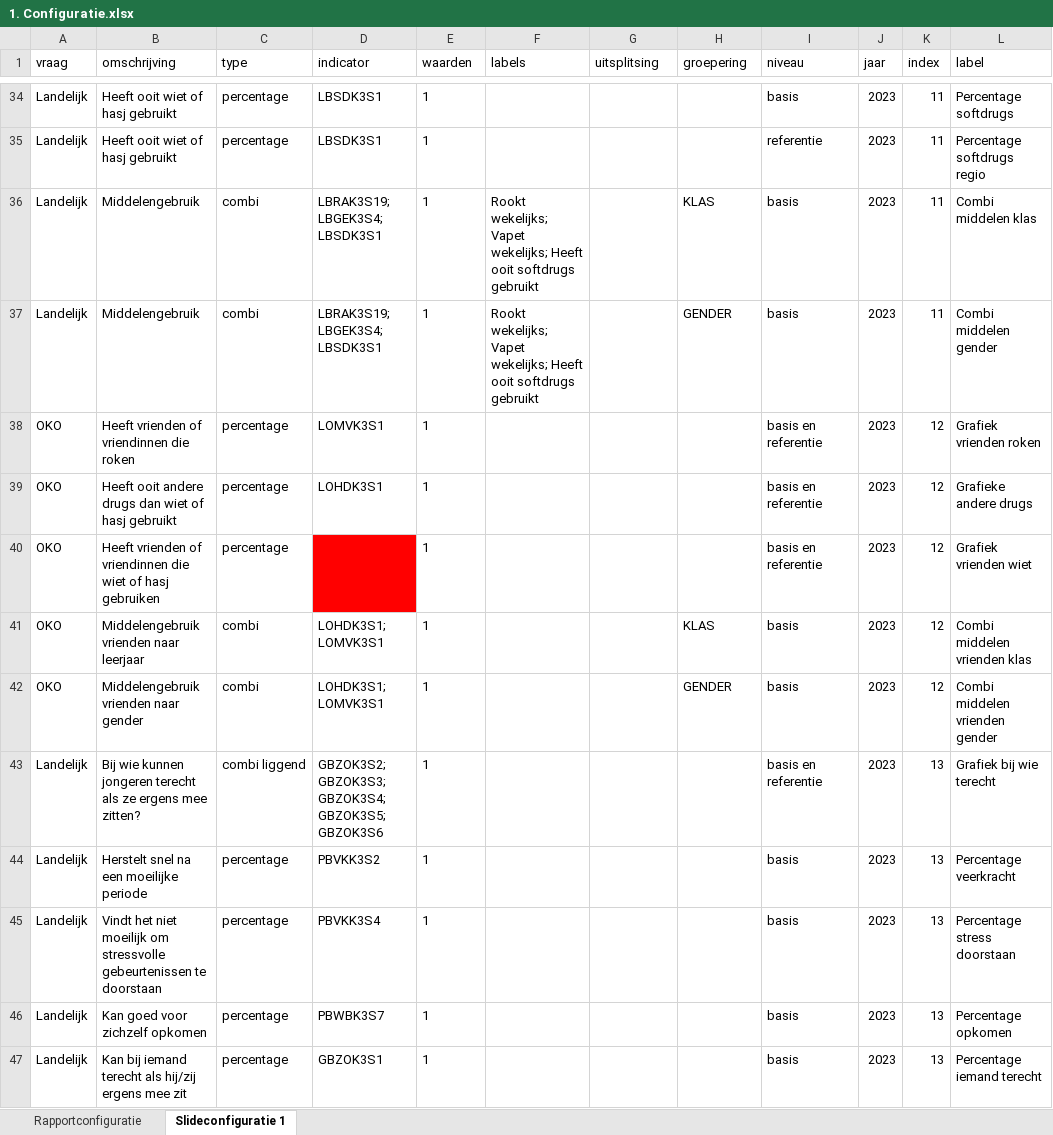
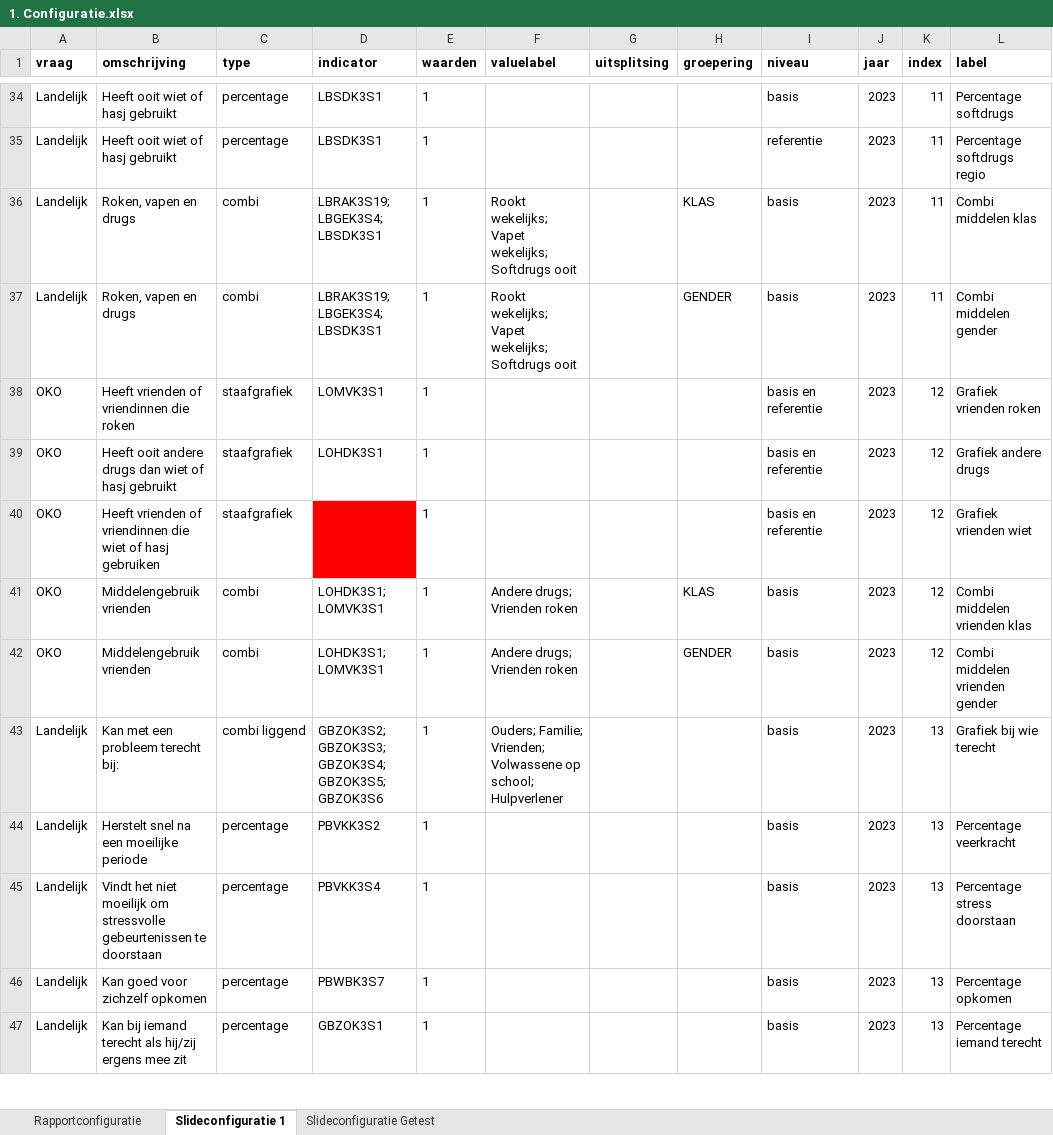
Before and after one commit to ggdatascience/rapportage_monitor_gmj, an Excel workbook: 1. Configuratie.xlsx, sheet Slideconfiguratie 1, drawn as a sheet; only a part is shown, gaps mark what is left out; values as stored, in another font and other column widths than the file's, no borders; the diff covers the shown part only; the diff names each change by its address in the sheet, - before the commit and + after, or states it on an @@ line.

Commit message:
Nieuwe update inclusief voorbeeldrapport
Aanpassingen aan Configuratie, Template en Rapportage script. Nog enkele aanpassingen nodig aan het script m.b.t. gestapelde staafgrafiek en liggende combigrafiek. Verder nog aanpassingen nodig aan de opmaak van de figuren (o.a. range y-as, aslabels, kleurgebruik staafgrafieken). Bijgevoegd een voorbeeldrapport op basis van de gesteste slideconfiguratie.

```diff
--- a/1. Configuratie.xlsx (sheet Slideconfiguratie 1)
+++ b/1. Configuratie.xlsx (sheet Slideconfiguratie 1)
+sheet tab: Slideconfiguratie Getest
-A1:L1 bold: off
+A1:L1 bold: on
-F1: labels
+F1: valuelabel
-B36:B37 (omschrijving): Middelengebruik
+B36:B37 (omschrijving): Roken, vapen en drugs
-F36:F37 (valuelabel): …Vapet wekelijks; Heeft ooit softdrugs gebruikt
+F36:F37 (valuelabel): …Vapet wekelijks; Softdrugs ooit
-C38:C40 (type): percentage
+C38:C40 (type): staafgrafiek
-L39 (label): Grafieke andere drugs
+L39 (label): Grafiek andere drugs
-B41 (omschrijving): Middelengebruik vrienden naar leerjaar
+B41 (omschrijving): Middelengebruik vrienden
-F41:F42 (valuelabel): (empty)
+F41:F42 (valuelabel): Andere drugs; Vrienden roken
-B42 (omschrijving): Middelengebruik vrienden naar gender
+B42 (omschrijving): Middelengebruik vrienden
-B43 (omschrijving): Bij wie kunnen jongeren terecht als ze ergens mee zitten?
+B43 (omschrijving): Kan met een probleem terecht bij:
-F43 (valuelabel): (empty)
+F43 (valuelabel): Ouders; Familie; Vrienden; Volwassene op school; Hulpverlener
-I43 (niveau): basis en referentie
+I43 (niveau): basis
```
Also changed, not shown: 29 edited cells elsewhere in this sheet, sheet Rapportconfiguratie, 3 other files.
